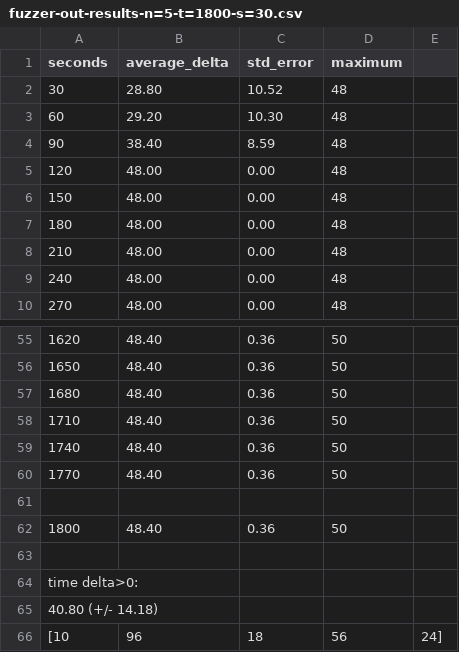
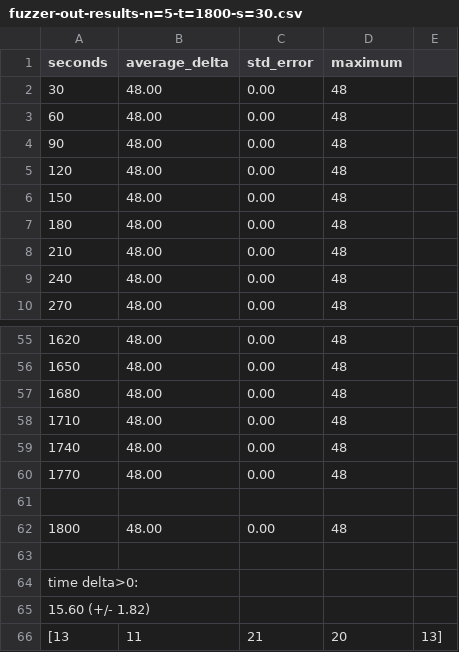
Before and after one commit to RuiDTLima/diffuzz, a CSV file: evaluation/SucessfullExamples/themis_tomcat_unsafe/fuzzer-out-results-n=5-t=1800-s=30.csv, drawn as a sheet; only a part is shown, gaps mark what is left out; the diff covers the shown part only.

```diff
--- a/evaluation/SucessfullExamples/themis_tomcat_unsafe/fuzzer-out-results-n=5-t=1800-s=30.csv
+++ b/evaluation/SucessfullExamples/themis_tomcat_unsafe/fuzzer-out-results-n=5-t=1800-s=30.csv
@@ -1,5 +1,5 @@
 seconds,average_delta,std_error,maximum
-30,28.80,10.52,48
-60,29.20,10.30,48
-90,38.40,8.59,48
+30,48.00,0.00,48
+60,48.00,0.00,48
+90,48.00,0.00,48
 120,48.00,0.00,48
@@ -55,12 +55,12 @@ seconds,average_delta,std_error,maximum
-1620,48.40,0.36,50
-1650,48.40,0.36,50
-1680,48.40,0.36,50
-1710,48.40,0.36,50
-1740,48.40,0.36,50
-1770,48.40,0.36,50
+1620,48.00,0.00,48
+1650,48.00,0.00,48
+1680,48.00,0.00,48
+1710,48.00,0.00,48
+1740,48.00,0.00,48
+1770,48.00,0.00,48
 
-1800,48.40,0.36,50
+1800,48.00,0.00,48
 
 time delta>0:
-40.80 (+/- 14.18)
-[10, 96, 18, 56, 24]
+15.60 (+/- 1.82)
+[13, 11, 21, 20, 13]
```
Also changed, not shown: 81 edited cells elsewhere in this file, evaluation/SucessfullExamples/themis_tomcat_safe/fuzzer-out-results-n=5-t=1800-s=30.csv, evaluation/SucessfullExamples/themis_tomcat_unsafe_corrected/fuzzer-out-results-n=5-t=1800-s=30.csv.
